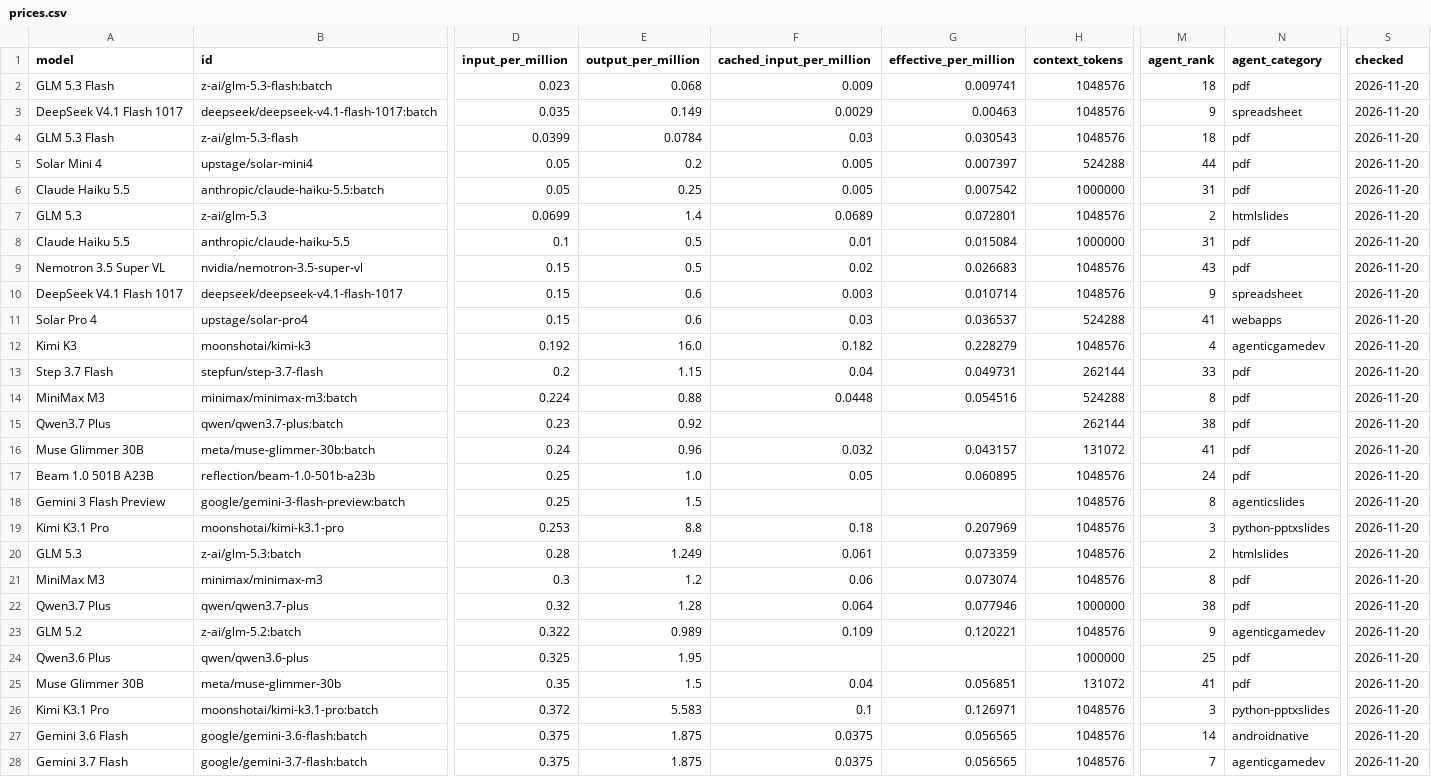
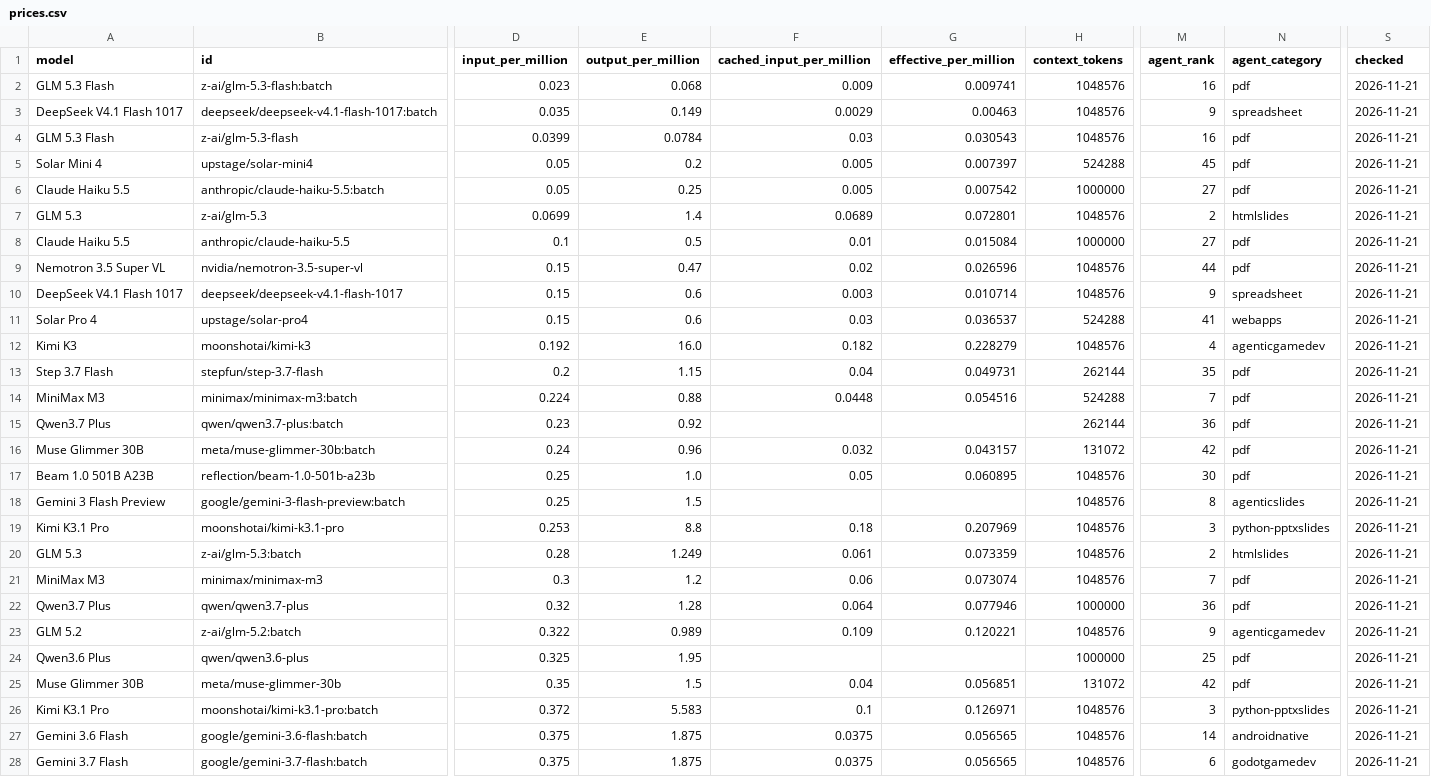
Before and after one commit to xyzs996/llm-api-pricing, a CSV file: data/prices.csv, drawn as a sheet; only a part is shown, gaps mark what is left out; the diff covers the shown part only; the diff names each change by its address in the sheet, - before the commit and + after, or states it on an @@ line.

Commit message:
76 field notes on AI coding agents — +0 ~23 -0 files

```diff
--- a/data/prices.csv
+++ b/data/prices.csv
-M2 (agent_rank): 18
+M2 (agent_rank): 16
-S2:S28 (checked): 2026-11-20
+S2:S28 (checked): 2026-11-21
-M4 (agent_rank): 18
+M4 (agent_rank): 16
-M5 (agent_rank): 44
+M5 (agent_rank): 45
-M6 (agent_rank): 31
+M6 (agent_rank): 27
-M8 (agent_rank): 31
+M8 (agent_rank): 27
-E9 (output_per_million): 0.5
+E9 (output_per_million): 0.47
-G9 (effective_per_million): 0.026683
+G9 (effective_per_million): 0.026596
-M9 (agent_rank): 43
+M9 (agent_rank): 44
-M13 (agent_rank): 33
+M13 (agent_rank): 35
-M14 (agent_rank): 8
+M14 (agent_rank): 7
-M15 (agent_rank): 38
+M15 (agent_rank): 36
-M16 (agent_rank): 41
+M16 (agent_rank): 42
-M17 (agent_rank): 24
+M17 (agent_rank): 30
-M21 (agent_rank): 8
+M21 (agent_rank): 7
-M22 (agent_rank): 38
+M22 (agent_rank): 36
-M25 (agent_rank): 41
+M25 (agent_rank): 42
-M28 (agent_rank): 7
+M28 (agent_rank): 6
-N28 (agent_category): agenticgamedev
+N28 (agent_category): godotgamedev
```
Also changed, not shown: 1 added row, 1 removed row and 99 edited cells elsewhere in this file, prices.csv, 21 other files.
